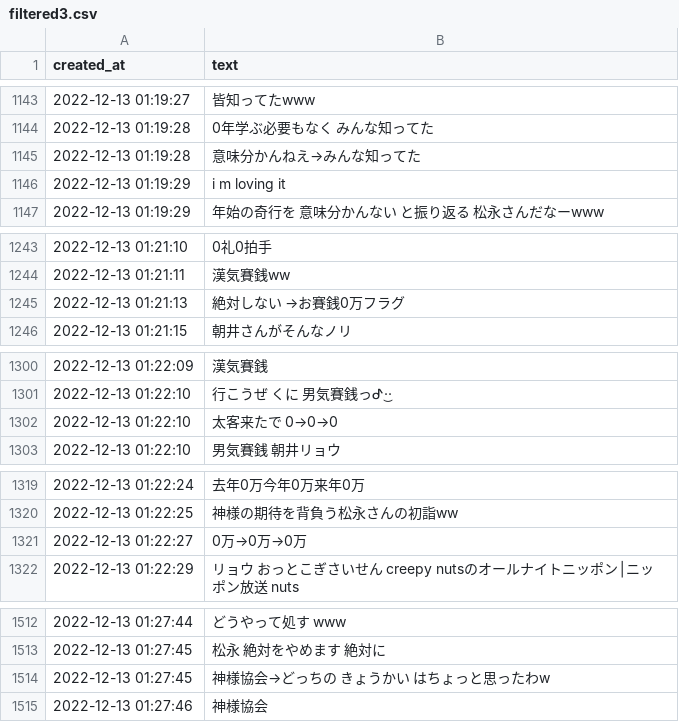
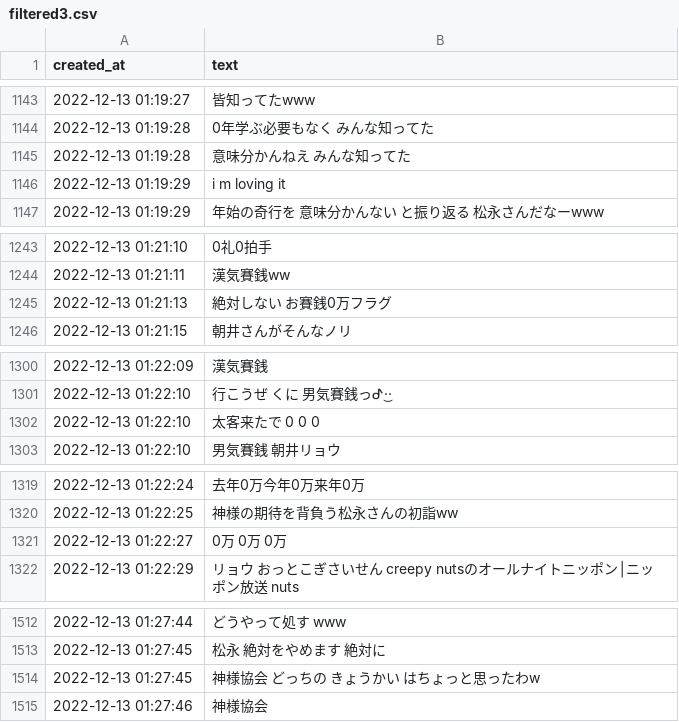
Before and after one commit to Ota1022/DEIM2023, a CSV file: sentense_similarity/221212_ann_mon/filtered3.csv, drawn as a sheet; only a part is shown, gaps mark what is left out; the diff covers the shown part only.

```diff
--- a/sentense_similarity/221212_ann_mon/filtered3.csv
+++ b/sentense_similarity/221212_ann_mon/filtered3.csv
@@ -1144,3 +1144,3 @@ created_at,text
 2022-12-13 01:19:28,0年学ぶ必要もなく みんな知ってた
-2022-12-13 01:19:28,意味分かんねえ→みんな知ってた
+2022-12-13 01:19:28,意味分かんねえ みんな知ってた
 2022-12-13 01:19:29,i m loving  it
@@ -1244,3 +1244,3 @@ created_at,text
 2022-12-13 01:21:11,漢気賽銭ww
-2022-12-13 01:21:13, 絶対しない →お賽銭0万フラグ
+2022-12-13 01:21:13, 絶対しない  お賽銭0万フラグ
 2022-12-13 01:21:15,朝井さんがそんなノリ
@@ -1301,3 +1301,3 @@ created_at,text
 2022-12-13 01:22:10,行こうぜ くに 男気賽銭っᕷ·͜·
-2022-12-13 01:22:10,    太客来たで 0→0→0
+2022-12-13 01:22:10,    太客来たで 0 0 0
 2022-12-13 01:22:10,男気賽銭  朝井リョウ
@@ -1320,3 +1320,3 @@ created_at,text
 2022-12-13 01:22:25,神様の期待を背負う松永さんの初詣ww
-2022-12-13 01:22:27,0万→0万→0万
+2022-12-13 01:22:27,0万 0万 0万
 2022-12-13 01:22:29,リョウ おっとこぎさいせん creepy nutsのオールナイトニッポン│ニッポン放送     nuts
@@ -1513,3 +1513,3 @@ created_at,text
 2022-12-13 01:27:45,松永 絶対をやめます 絶対に
-2022-12-13 01:27:45,神様協会→どっちの きょうかい  はちょっと思ったわw
+2022-12-13 01:27:45,神様協会 どっちの きょうかい  はちょっと思ったわw
 2022-12-13 01:27:46,神様協会
```
Also changed, not shown: 17 edited cells elsewhere in this file, 39 other files.
